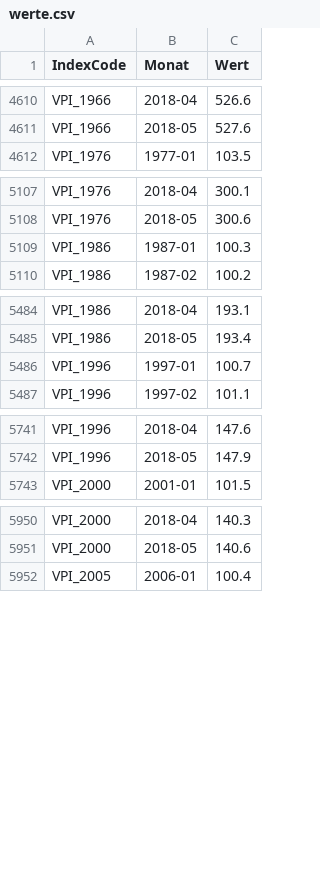
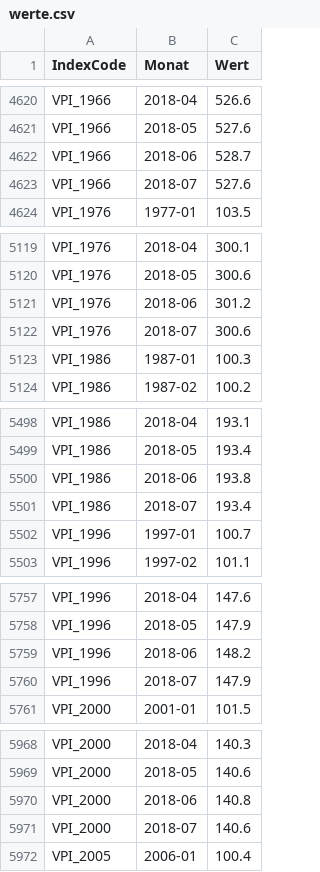
Before and after one commit to wischi-chr/AustriaVPI, a CSV file: data/werte.csv, drawn as a sheet; only a part is shown, gaps mark what is left out; the diff covers the shown part only; the diff names each change by its address in the sheet, - before the commit and + after, or states it on an @@ line.

```diff
--- a/data/werte.csv
+++ b/data/werte.csv
+row 4622: VPI_1966 | 2018-06 | 528.7
+row 4623: VPI_1966 | 2018-07 | 527.6
+row 5121: VPI_1976 | 2018-06 | 301.2
+row 5122: VPI_1976 | 2018-07 | 300.6
+row 5500: VPI_1986 | 2018-06 | 193.8
+row 5501: VPI_1986 | 2018-07 | 193.4
+row 5759: VPI_1996 | 2018-06 | 148.2
+row 5760: VPI_1996 | 2018-07 | 147.9
+row 5970: VPI_2000 | 2018-06 | 140.8
+row 5971: VPI_2000 | 2018-07 | 140.6
```
Also changed, not shown: 16 added rows elsewhere in this file.
